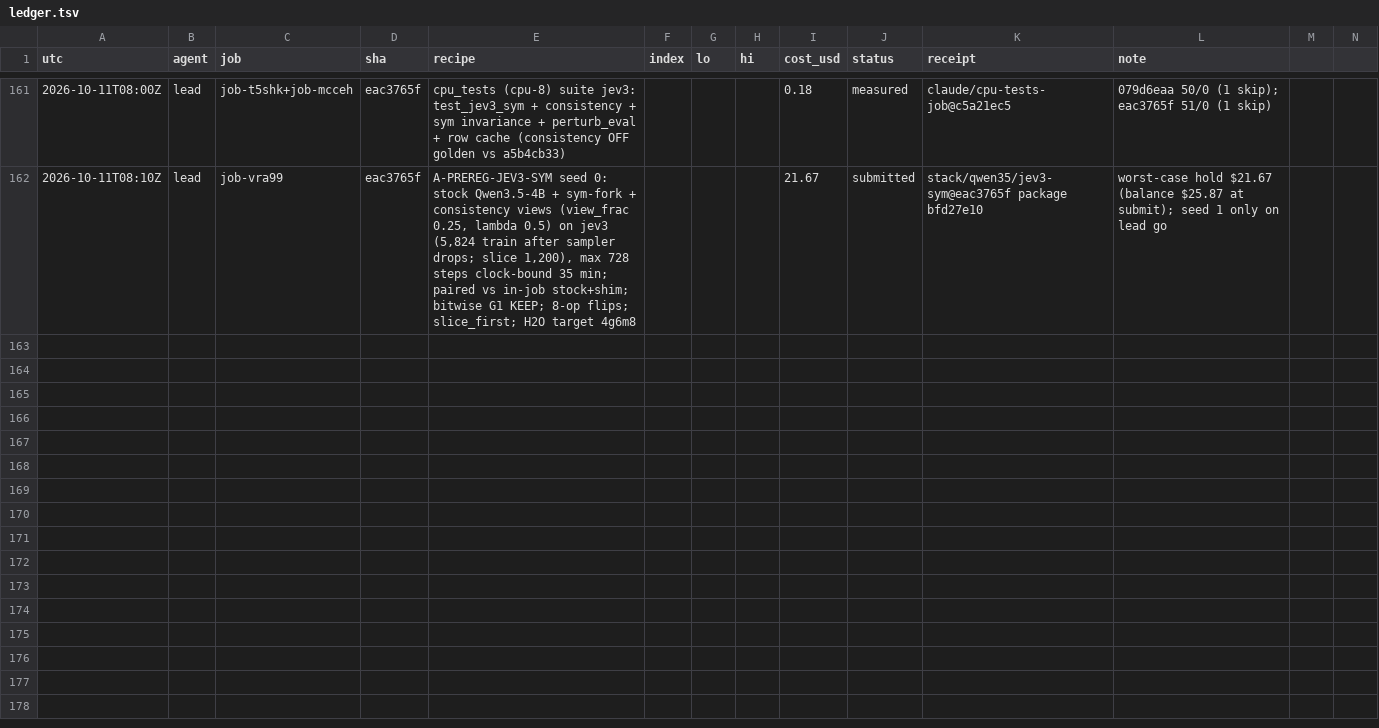
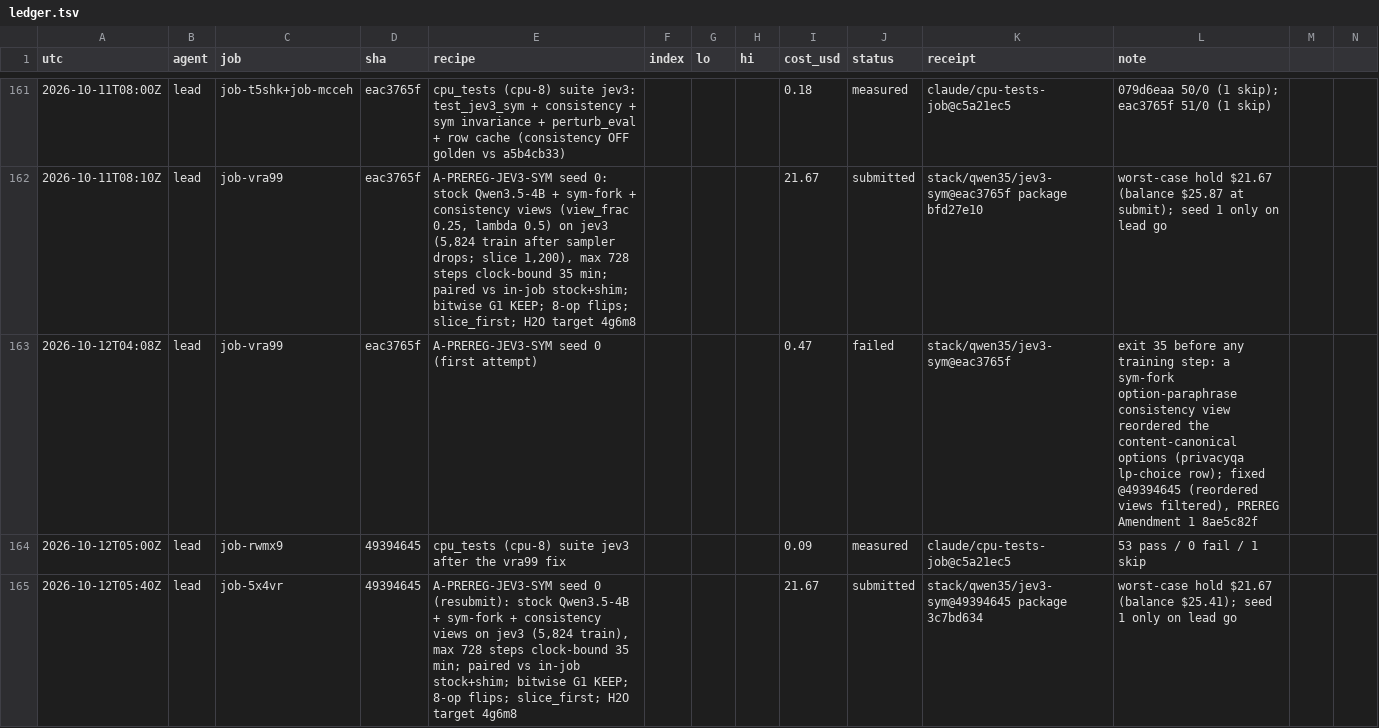
Before and after one commit to apumutyala/State-Space-Decision-Model, a TSV file: results/ledger.tsv, drawn as a sheet; only a part is shown, gaps mark what is left out; rows hold the shown columns only; the diff names each change by its address in the sheet, - before the commit and + after, or states it on an @@ line.

Commit message:
ledger: job-vra99 failed (exit 35, fixed), job-rwmx9 cpu tests 53/0, job-5x4vr JEV3-SYM seed 0 resubmitted

```diff
--- a/results/ledger.tsv
+++ b/results/ledger.tsv
+row 163: 2026-10-12T04:08Z | lead | job-vra99 | eac3765f | A-PREREG-JEV3-SYM seed 0 (first attempt) |  |  |  | 0.47 | failed | stack/qwen35/jev3-sym@eac3765f | exit 35 before any training step: a sym-fork option-paraphrase consistency view reordered the content-canonical options (privacyqa lp-choice row); fixed @49394645 (reordered views filtered), PREREG Amendment 1 8ae5c82f
+row 164: 2026-10-12T05:00Z | lead | job-rwmx9 | 49394645 | cpu_tests (cpu-8) suite jev3 after the vra99 fix |  |  |  | 0.09 | measured | claude/cpu-tests-job@c5a21ec5 | 53 pass / 0 fail / 1 skip
+row 165: 2026-10-12T05:40Z | lead | job-5x4vr | 49394645 | A-PREREG-JEV3-SYM seed 0 (resubmit): stock Qwen3.5-4B + sym-fork + consistency views on jev3 (5,824 train), max 728 steps clock-bound 35 min; paired vs in-job stock+shim; bitwise G1 KEEP; 8-op flips; slice_first; H2O target 4g6m8 |  |  |  | 21.67 | submitted | stack/qwen35/jev3-sym@49394645 package 3c7bd634 | worst-case hold $21.67 (balance $25.41); seed 1 only on lead go
```
